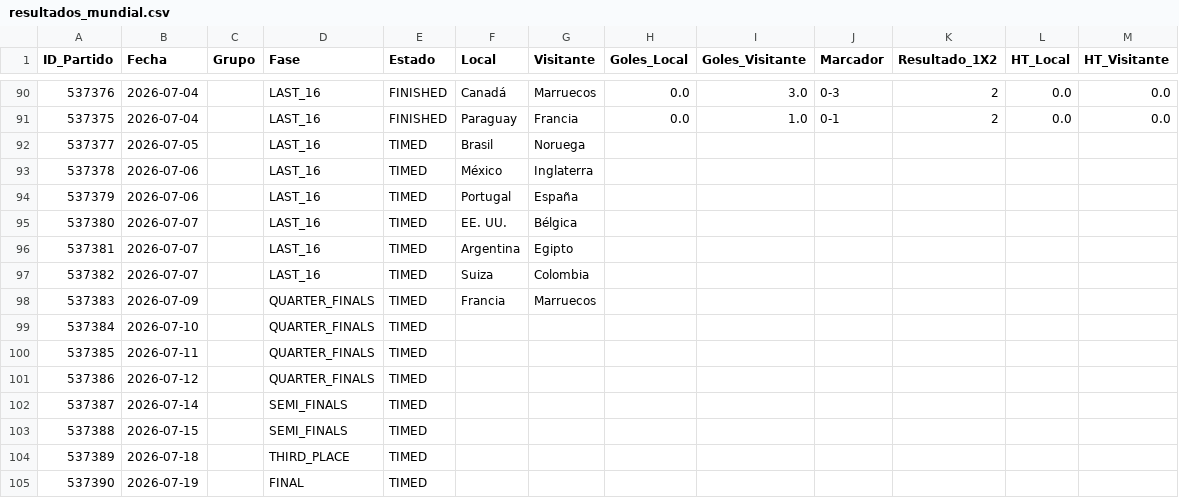
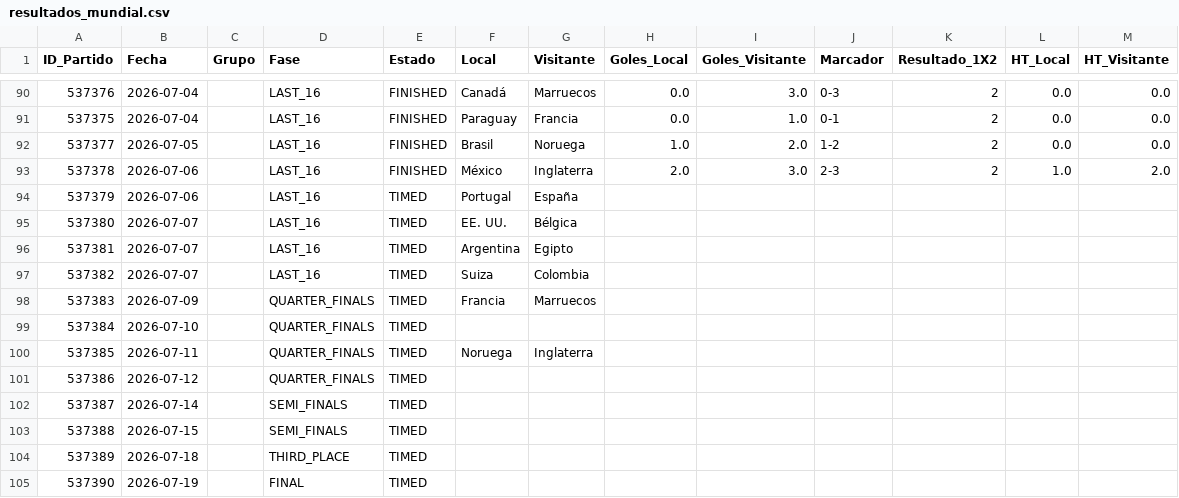
Before and after one commit to Sportpicks/Simulaciones_Mundial, a CSV file: Data/resultados_mundial.csv, drawn as a sheet; only a part is shown, gaps mark what is left out.

```diff
--- a/Data/resultados_mundial.csv
+++ b/Data/resultados_mundial.csv
@@ -91,4 +91,4 @@
 537375,2026-07-04,,LAST_16,FINISHED,Paraguay,Francia,0.0,1.0,0-1,2,0.0,0.0
-537377,2026-07-05,,LAST_16,TIMED,Brasil,Noruega,,,,,,
-537378,2026-07-06,,LAST_16,TIMED,México,Inglaterra,,,,,,
+537377,2026-07-05,,LAST_16,FINISHED,Brasil,Noruega,1.0,2.0,1-2,2,0.0,0.0
+537378,2026-07-06,,LAST_16,FINISHED,México,Inglaterra,2.0,3.0,2-3,2,1.0,2.0
 537379,2026-07-06,,LAST_16,TIMED,Portugal,España,,,,,,
@@ -99,3 +99,3 @@
 537384,2026-07-10,,QUARTER_FINALS,TIMED,,,,,,,,
-537385,2026-07-11,,QUARTER_FINALS,TIMED,,,,,,,,
+537385,2026-07-11,,QUARTER_FINALS,TIMED,Noruega,Inglaterra,,,,,,
 537386,2026-07-12,,QUARTER_FINALS,TIMED,,,,,,,,
```
Also changed, not shown: 2 other files.
